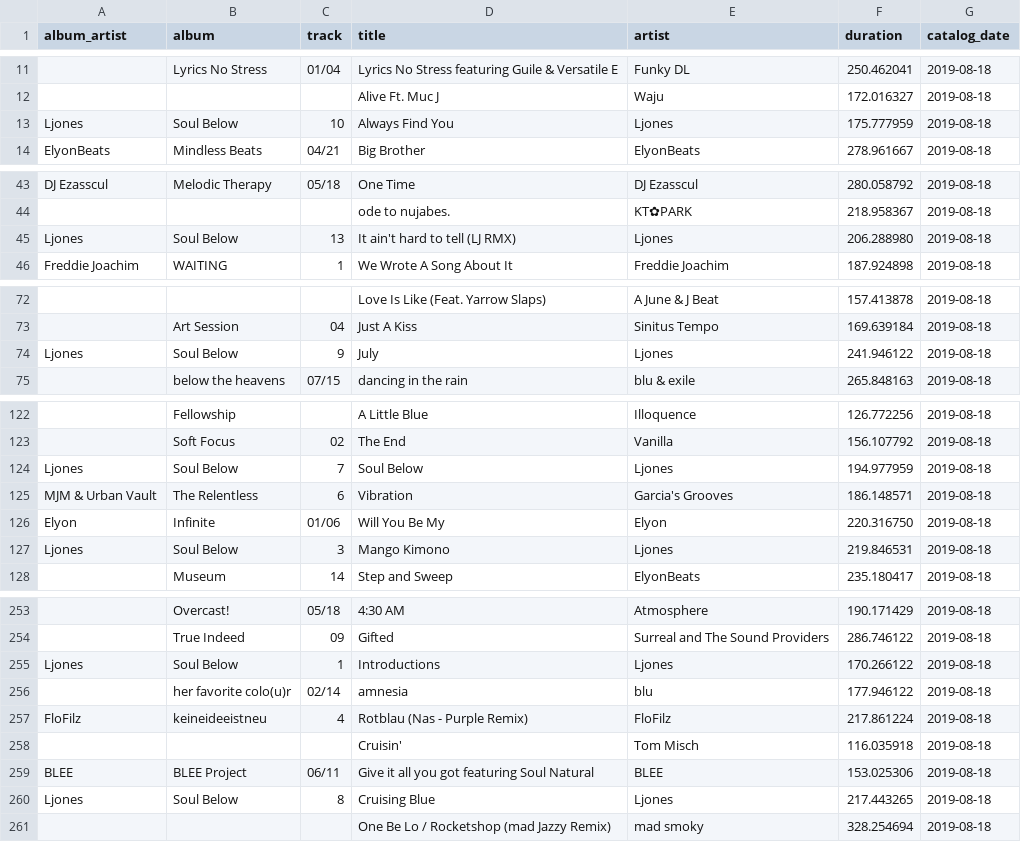
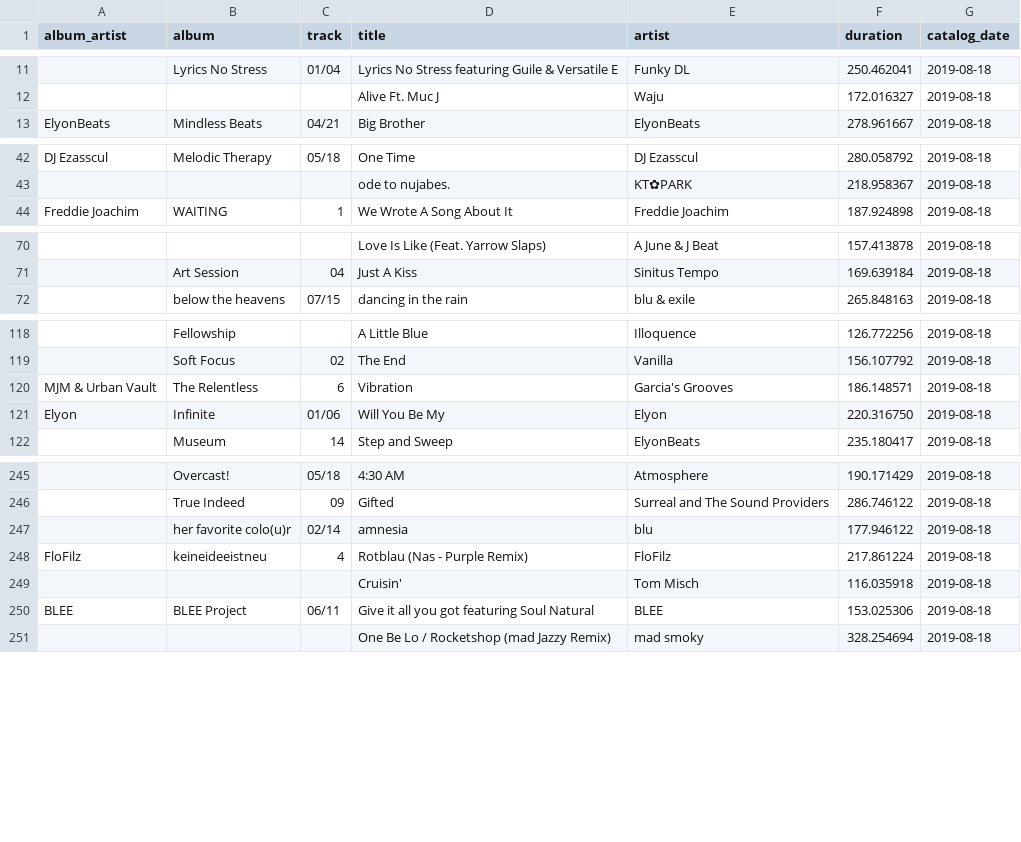
Before and after one commit to willjow/tracks, a CSV file: lib.csv, drawn as a sheet; only a part is shown, gaps mark what is left out; the diff covers the shown part only; the diff names each change by its address in the sheet, - before the commit and + after, or states it on an @@ line.

Commit message:
added more tracks to favorites; removed soul below tracks so that they can be added again

```diff
--- a/lib.csv
+++ b/lib.csv
-row 13: Ljones | Soul Below | 10 | Always Find You | Ljones | 175.777959 | 2019-08-18
-row 45: Ljones | Soul Below | 13 | It ain't hard to tell (LJ RMX) | Ljones | 206.288980 | 2019-08-18
-row 74: Ljones | Soul Below | 9 | July | Ljones | 241.946122 | 2019-08-18
-row 124: Ljones | Soul Below | 7 | Soul Below | Ljones | 194.977959 | 2019-08-18
-row 127: Ljones | Soul Below | 3 | Mango Kimono | Ljones | 219.846531 | 2019-08-18
-row 255: Ljones | Soul Below | 1 | Introductions | Ljones | 170.266122 | 2019-08-18
-row 260: Ljones | Soul Below | 8 | Cruising Blue | Ljones | 217.443265 | 2019-08-18
```
Also changed, not shown: 4 removed rows elsewhere in this file, 1 other file.
